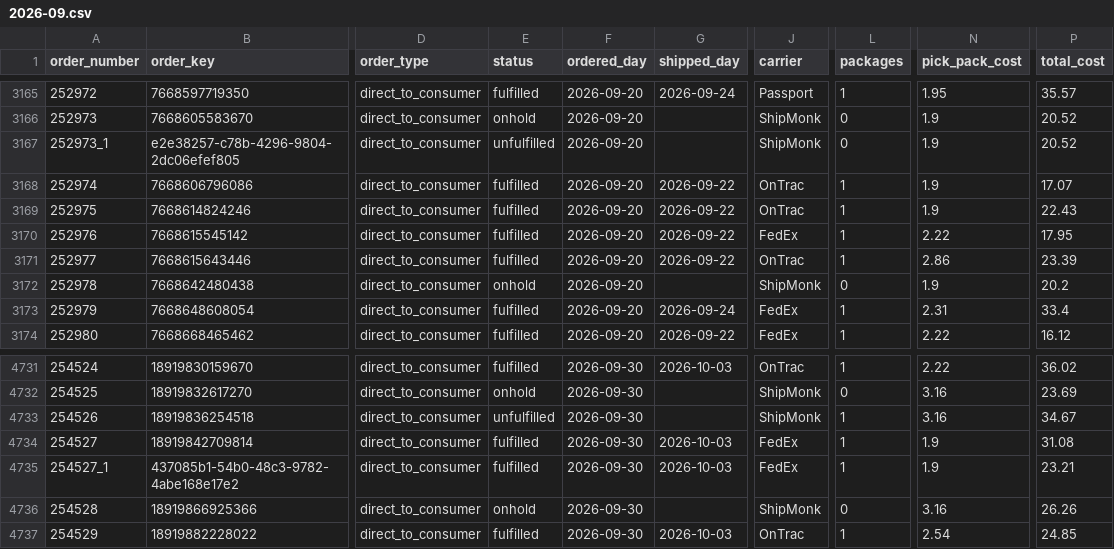
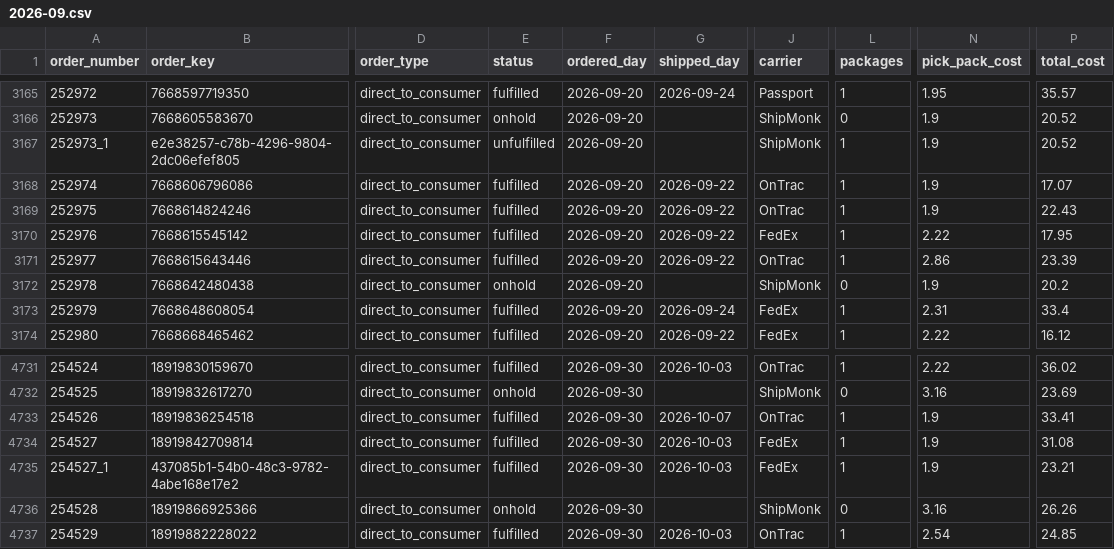
Before and after one commit to taitran-star/ctu-fin-sync-8x2k, a CSV file: data/shipmonk_orders/2026-09.csv, drawn as a sheet; only a part is shown, gaps mark what is left out; the diff names each change by its address in the sheet, - before the commit and + after, or states it on an @@ line.

```diff
--- a/data/shipmonk_orders/2026-09.csv
+++ b/data/shipmonk_orders/2026-09.csv
-L3167 (packages): 0
+L3167 (packages): 1
-E4733 (status): unfulfilled
+E4733 (status): fulfilled
-G4733 (shipped_day): (empty)
+G4733 (shipped_day): 2026-10-07
-J4733 (carrier): ShipMonk
+J4733 (carrier): OnTrac
-N4733 (pick_pack_cost): 3.16
+N4733 (pick_pack_cost): 1.9
-P4733 (total_cost): 34.67
+P4733 (total_cost): 33.41
```
Also changed, not shown: data/shipmonk_orders/2026-10.csv, 1 other file.
